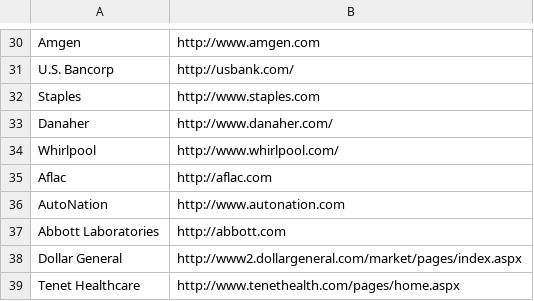
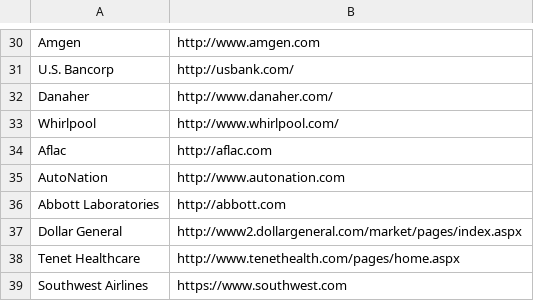
Before and after one commit to 1nv8rzim/CSEC380, a CSV file: HW3/Activity 3/companies.csv, drawn as a sheet; only a part is shown, gaps mark what is left out; the shorter side is filled out with more unchanged rows.

```diff
--- a/HW3/Activity 3/companies.csv
+++ b/HW3/Activity 3/companies.csv
@@ -31,3 +31,2 @@ Amgen,http://www.amgen.com
 U.S. Bancorp,http://usbank.com/
-Staples,http://www.staples.com
 Danaher,http://www.danaher.com/
```
Also changed, not shown: 14 other files.
